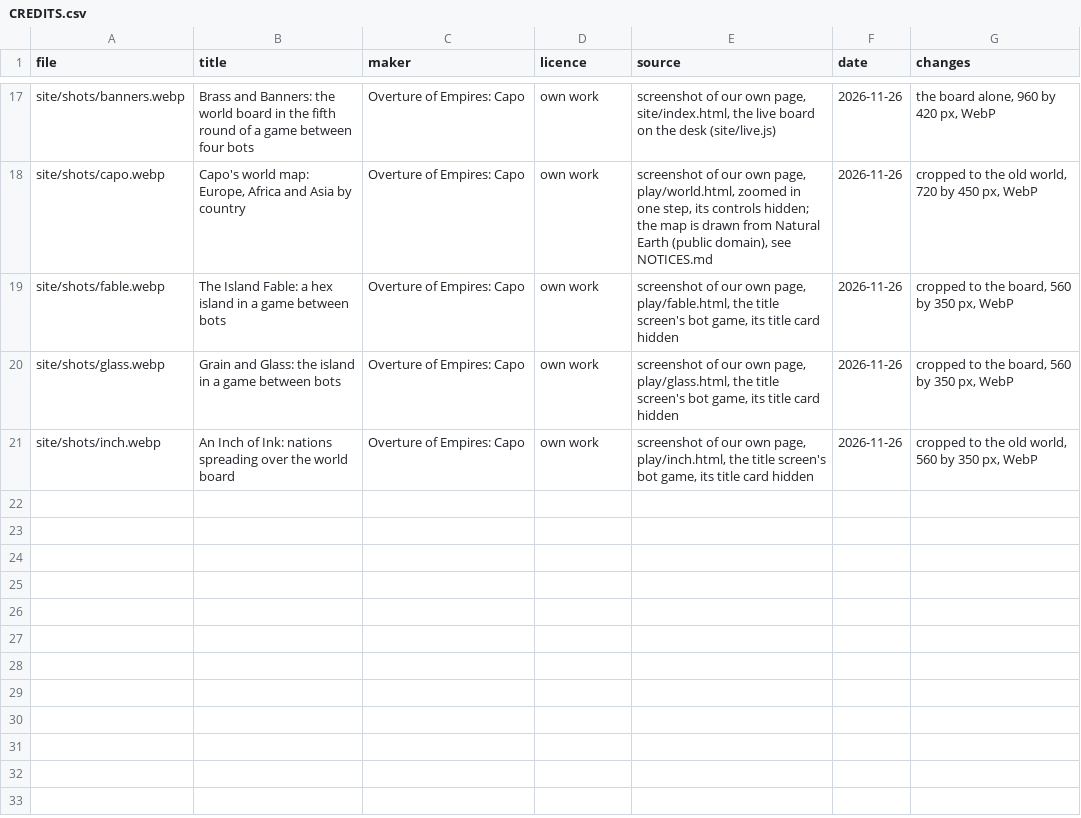
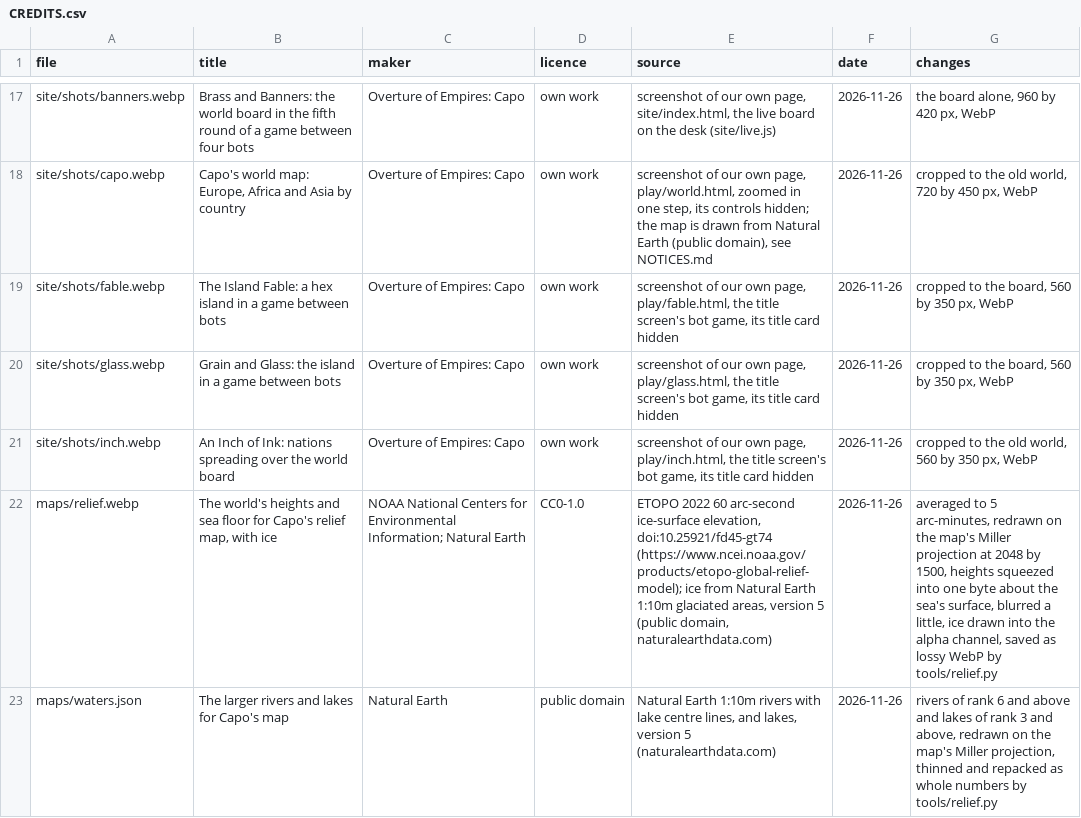
Before and after one commit to ada-arnote/Overture-of-Empires-Capo, a CSV file: CREDITS.csv, drawn as a sheet; only a part is shown, gaps mark what is left out; the diff names each change by its address in the sheet, - before the commit and + after, or states it on an @@ line.

Commit message:
3D phase 4: real relief for Capo from open data, and the models shelf
tools/relief.py bakes maps/relief.webp (the world's heights and sea floor on
the map's own projection, one byte a point, ice in the alpha channel; 146 kB)
from ETOPO 2022 60 arc-second (NOAA NCEI, CC0-1.0, confirmed on its DOI
record) and maps/waters.json (845 river lines and 88 lakes; 44 kB compressed)
from Natural Earth 1:10m physical vectors (public domain). Capo's lit map is
lit from the real heights, with shelves and deeps at sea, snow and ice, and
rivers and lakes drawn by rank as the map comes close; the flat map draws the
waters too. The gate lets maps/ hold .webp and .bin and gains a site/models
shelf (ruling 140). tools/models.mjs converts glTF models into one small pack
of our own format (upright, on the ground, cut down on a grid, recoloured to
palette slots); src/map/models.js unpacks it and a style may name a pack to
fetch after the board is up. No sculpted pack ships yet (ruling 144).
Credits and notices record the data, its licences and what was changed.
New tests cover the kit, the recipes, styles, the pack and Capo's pieces.

```diff
--- a/CREDITS.csv
+++ b/CREDITS.csv
+row 22: maps/relief.webp | The world's heights and sea floor for Capo's relief map, with ice | NOAA National Centers for Environmental Information; Natural Earth | CC0-1.0 | ETOPO 2022 60 arc-second ice-surface elevation, doi:10.25921/fd45-gt74 (https://www.ncei.noaa.gov/products/etopo-global-relief-model); ice from Natural Earth 1:10m glaciated areas, version 5 (public domain, naturalearthdata.com) | 2026-11-26 | averaged to 5 arc-minutes, redrawn on the map's Miller projection at 2048 by 1500, heights squeezed into one byte about the sea's surface, blurred a little, ice drawn into the alpha channel, saved as lossy WebP by tools/relief.py
+row 23: maps/waters.json | The larger rivers and lakes for Capo's map | Natural Earth | public domain | Natural Earth 1:10m rivers with lake centre lines, and lakes, version 5 (naturalearthdata.com) | 2026-11-26 | rivers of rank 6 and above and lakes of rank 3 and above, redrawn on the map's Miller projection, thinned and repacked as whole numbers by tools/relief.py
```
Also changed, not shown: 22 other files.
